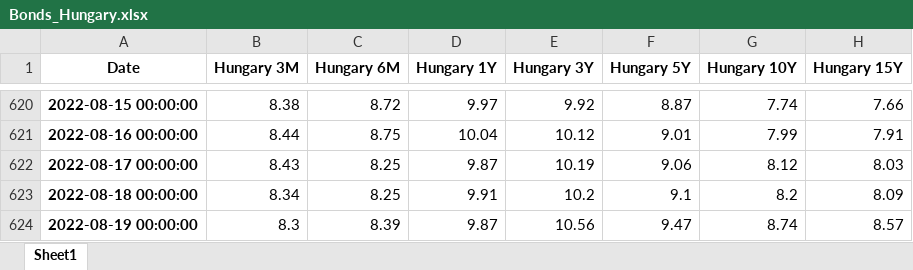
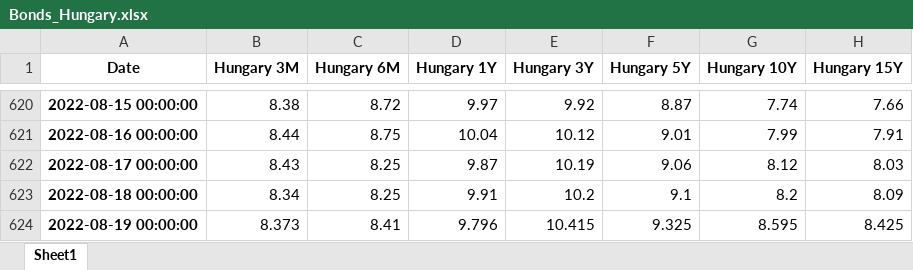
Before and after one commit to cober-data/curvature_database, an Excel workbook: Bonds_Hungary.xlsx, sheet Sheet1, drawn as a sheet; only a part is shown, gaps mark what is left out; values as stored, in another font and other column widths than the file's, no borders; the diff names each change by its address in the sheet, - before the commit and + after, or states it on an @@ line.

```diff
--- a/Bonds_Hungary.xlsx (sheet Sheet1)
+++ b/Bonds_Hungary.xlsx (sheet Sheet1)
-B624 (Hungary 3M): 8.3
+B624 (Hungary 3M): 8.373
-C624 (Hungary 6M): 8.39
+C624 (Hungary 6M): 8.41
-D624 (Hungary 1Y): 9.87
+D624 (Hungary 1Y): 9.796
-E624 (Hungary 3Y): 10.56
+E624 (Hungary 3Y): 10.415
-F624 (Hungary 5Y): 9.47
+F624 (Hungary 5Y): 9.325
-G624 (Hungary 10Y): 8.74
+G624 (Hungary 10Y): 8.595
-H624 (Hungary 15Y): 8.57
+H624 (Hungary 15Y): 8.425
```
Also changed, not shown: Bonds_Brazil.xlsx, Bonds_Egypt.xlsx, 39 other files.
